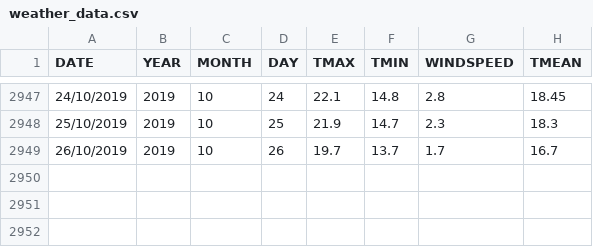
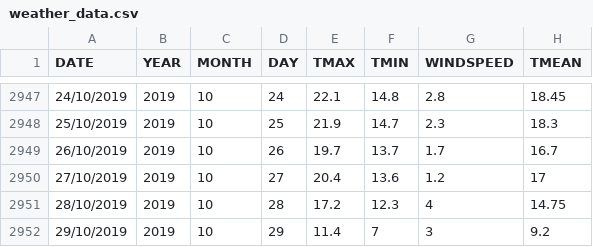
Before and after one commit to lzoltan35/weather_data, a CSV file: weather_data.csv, drawn as a sheet; only a part is shown, gaps mark what is left out.

Commit message:
Update weather_data.csv

```diff
--- a/weather_data.csv
+++ b/weather_data.csv
@@ -2949 +2949,4 @@ DATE;YEAR;MONTH;DAY;TMAX;TMIN;WINDSPEED;TMEAN
 26/10/2019;2019;10;26;19.7;13.7;1.7;16.7
+27/10/2019;2019;10;27;20.4;13.6;1.2;17
+28/10/2019;2019;10;28;17.2;12.3;4;14.75
+29/10/2019;2019;10;29;11.4;7;3;9.2
```
